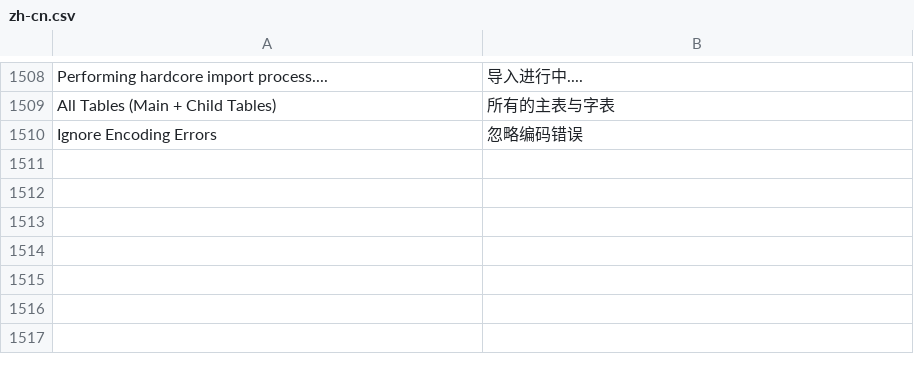
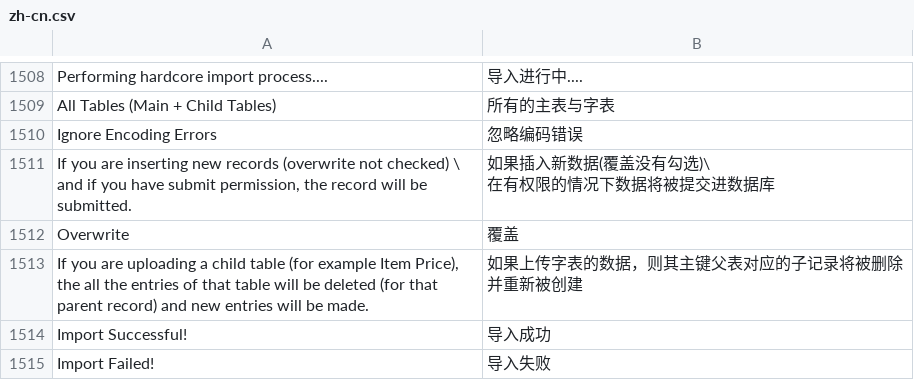
Before and after one commit to 81552433qqcom/EBChanges, a CSV file: apps/frappe/frappe/translations/zh-cn.csv, drawn as a sheet; only a part is shown, gaps mark what is left out; ↵ is a line break in a cell; the diff names each change by its address in the sheet, - before the commit and + after, or states it on an @@ line.

Commit message:
debug

```diff
--- a/apps/frappe/frappe/translations/zh-cn.csv
+++ b/apps/frappe/frappe/translations/zh-cn.csv
+row 1511: If you are inserting new records (overwrite not checked) \ ↵ and if you have submit permission, the record will be submitted. | 如果插入新数据(覆盖没有勾选)\ ↵ 在有权限的情况下数据将被提交进数据库
+row 1512: Overwrite | 覆盖
+row 1513: If you are uploading a child table (for example Item Price), the all the entries of that table will be deleted (for that parent record) and new entries will be made. | 如果上传字表的数据，则其主键父表对应的子记录将被删除并重新被创建
+row 1514: Import Successful! | 导入成功
+row 1515: Import Failed! | 导入失败
```
